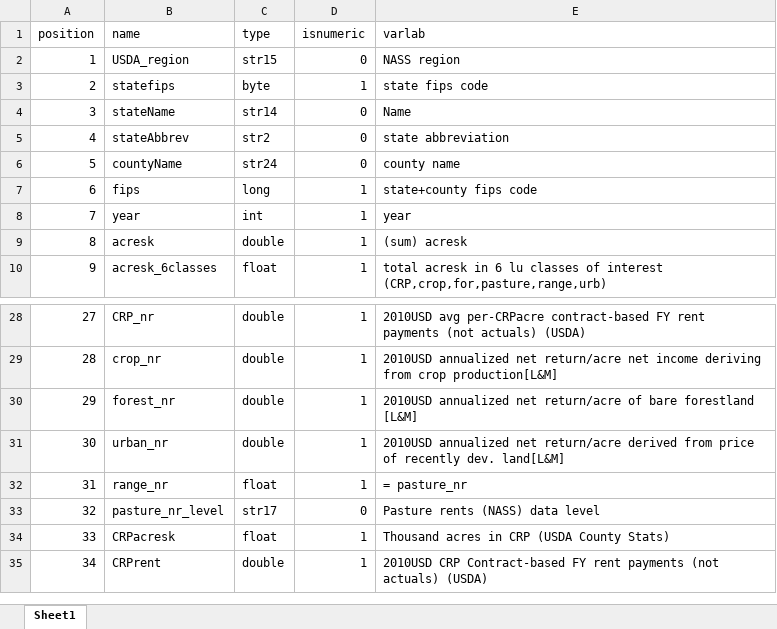
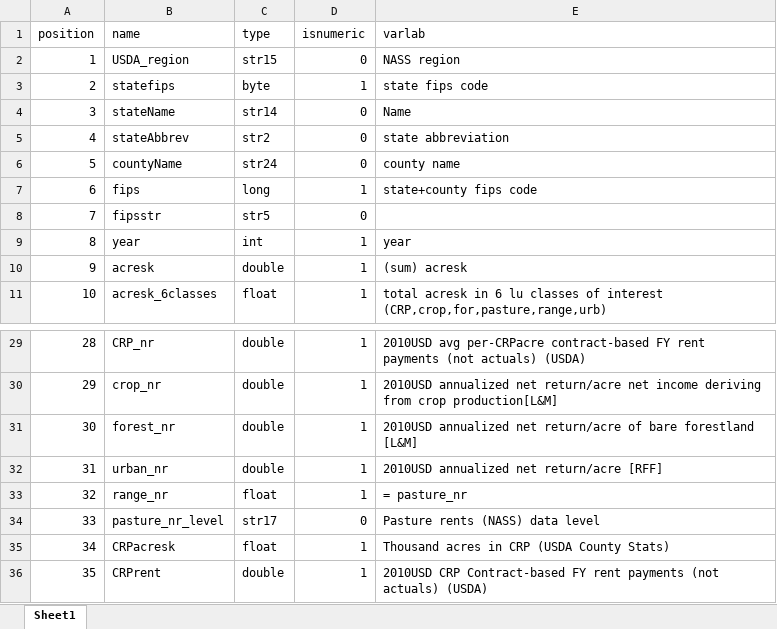
Before and after one commit to mwibbenmeyer/land-use, an Excel workbook: results/initial_descriptives/combined/countypanel_variables.xlsx, sheet Sheet1, drawn as a sheet; only a part is shown, gaps mark what is left out; values as stored, in another font and other column widths than the file's, no borders; addresses are those after the commit; the diff names each change by its address in the sheet, - before the commit and + after, or states it on an @@ line.

```diff
--- a/results/initial_descriptives/combined/countypanel_variables.xlsx (sheet Sheet1)
+++ b/results/initial_descriptives/combined/countypanel_variables.xlsx (sheet Sheet1)
+row 8: 7 | fipsstr | str5 | 0
@@ column A (position) renumbered from row 9 down @@
-E32 (varlab): …net return/acre derived from price of recently dev. land[L&M]
+E32 (varlab): …net return/acre [RFF]
```
Also changed, not shown: results/initial_descriptives/combined/dataObsStats.xlsx, results/initial_descriptives/combined/pasturerents_datalevel_crosstab.xlsx, 32 other files.
